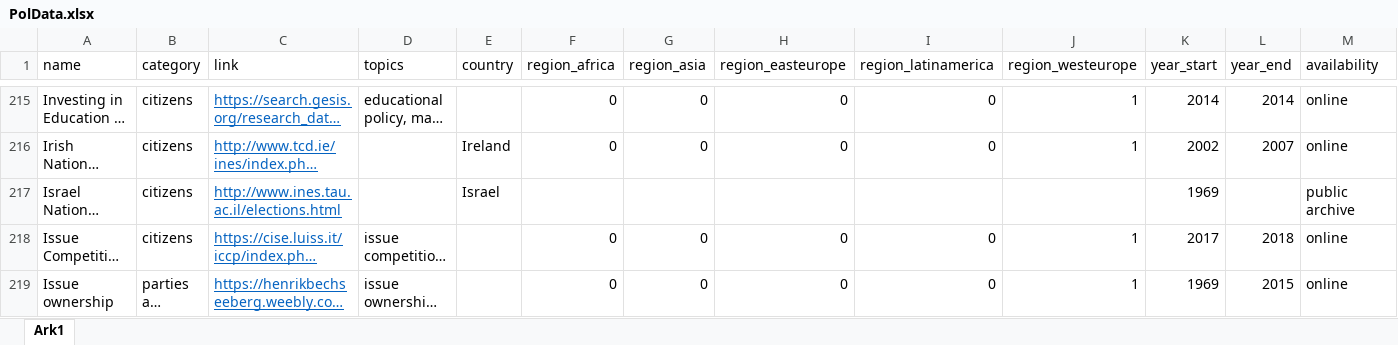
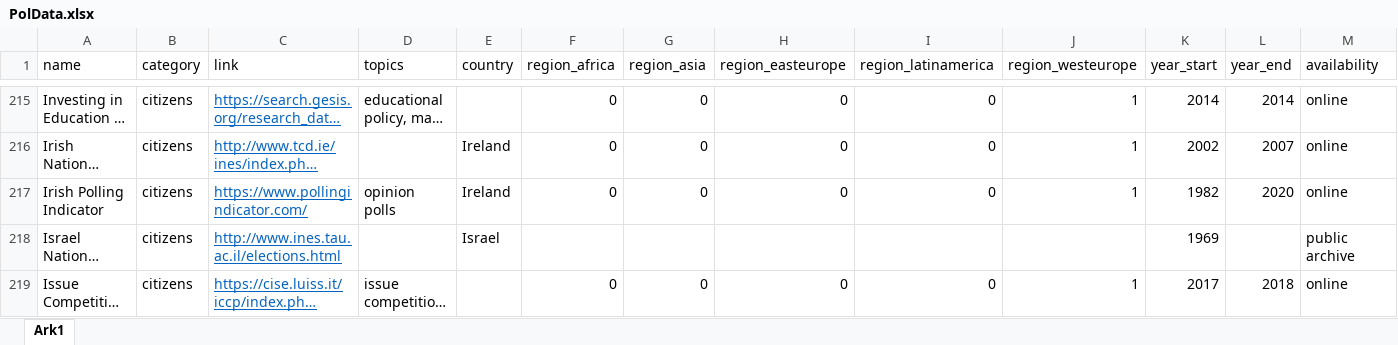
Before and after one commit to erikgahner/PolData, an Excel workbook: PolData.xlsx, sheet Ark1, drawn as a sheet; only a part is shown, gaps mark what is left out; the shorter side is filled out with more unchanged rows; long unchanged cells end in …; values as stored, in another font and other column widths than the file's, no borders; rows hold the shown columns only; the diff names each change by its address in the sheet, - before the commit and + after, or states it on an @@ line.

Commit message:
add ‘Irish Polling Indicator’

```diff
--- a/PolData.xlsx (sheet Ark1)
+++ b/PolData.xlsx (sheet Ark1)
+row 217: Irish Polling Indicator | citizens | https://www.pollingindicator.com/ | opinion polls | Ireland | 0 | 0 | 0 | 0 | 1 | 1982 | 2020 | online
```
Also changed, not shown: 2 other files.
